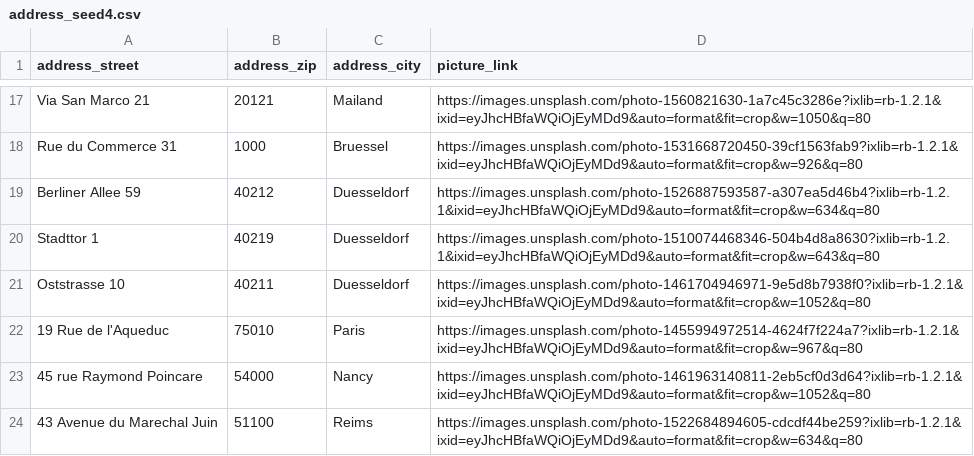
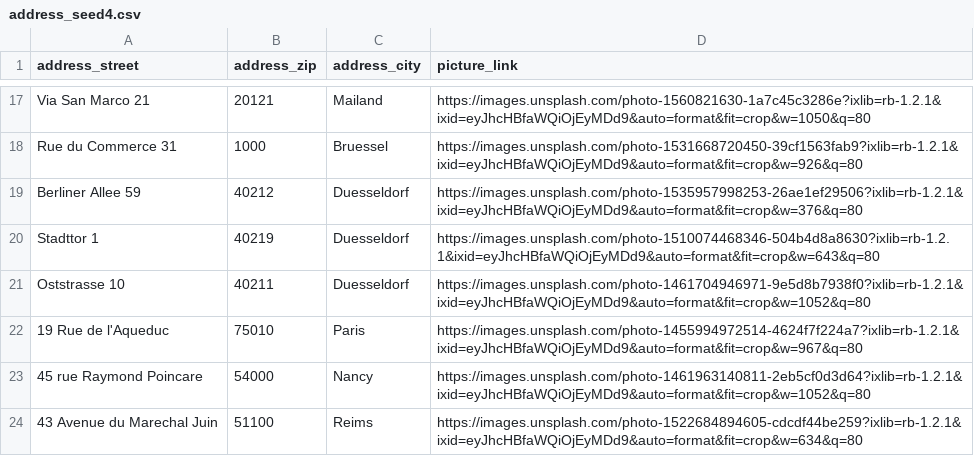
Before and after one commit to buggiplace/LS_OBNB, a CSV file: db/address_seed4.csv, drawn as a sheet; only a part is shown, gaps mark what is left out.

Commit message:
seed and pic on show

```diff
--- a/db/address_seed4.csv
+++ b/db/address_seed4.csv
@@ -18,3 +18,3 @@ Via San Marco 21,20121,Mailand,https://images.unsplash.com/photo-1560821630-1a7c
 Rue du Commerce 31,1000,Bruessel,https://images.unsplash.com/photo-1531668720450-39cf1563fab9?ixlib=rb-1.2.1&ixid=eyJhcHBfaWQiOjEyMDd9&auto=format&fit=crop&w=926&q=80
-Berliner Allee 59,40212,Duesseldorf,https://images.unsplash.com/photo-1526887593587-a307ea5d46b4?ixlib=rb-1.2.1&ixid=eyJhcHBfaWQiOjEyMDd9&auto=format&fit=crop&w=634&q=80
+Berliner Allee 59,40212,Duesseldorf,https://images.unsplash.com/photo-1535957998253-26ae1ef29506?ixlib=rb-1.2.1&ixid=eyJhcHBfaWQiOjEyMDd9&auto=format&fit=crop&w=376&q=80
 Stadttor 1,40219,Duesseldorf,https://images.unsplash.com/photo-1510074468346-504b4d8a8630?ixlib=rb-1.2.1&ixid=eyJhcHBfaWQiOjEyMDd9&auto=format&fit=crop&w=643&q=80
```
Also changed, not shown: 1 other file.
